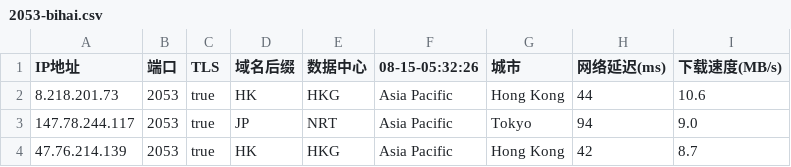
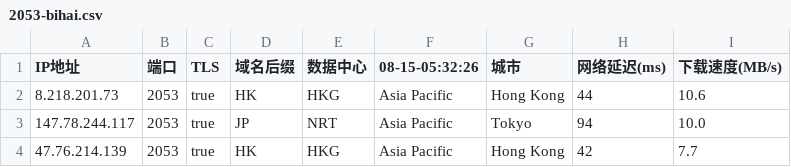
Before and after one commit to chuansuodiqiu/DownlodKV, a CSV file: 2053-bihai.csv, drawn as a sheet.

Commit message:
更新 2053-bihai.csv

```diff
--- a/2053-bihai.csv
+++ b/2053-bihai.csv
@@ -2,3 +2,3 @@ IP地址,端口,TLS,域名后缀,数据中心,08-15-05:32:26,城市,网络延迟
 8.218.201.73,2053,true,HK,HKG,Asia Pacific,Hong Kong,44,10.6
-147.78.244.117,2053,true,JP,NRT,Asia Pacific,Tokyo,94,9.0
-47.76.214.139,2053,true,HK,HKG,Asia Pacific,Hong Kong,42,8.7
+147.78.244.117,2053,true,JP,NRT,Asia Pacific,Tokyo,94,10.0
+47.76.214.139,2053,true,HK,HKG,Asia Pacific,Hong Kong,42,7.7
```
